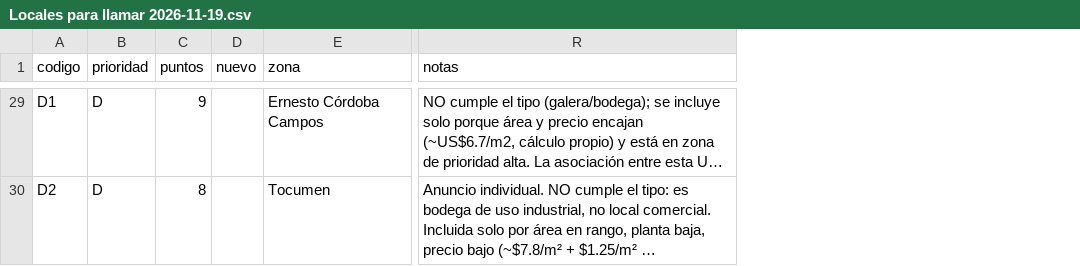
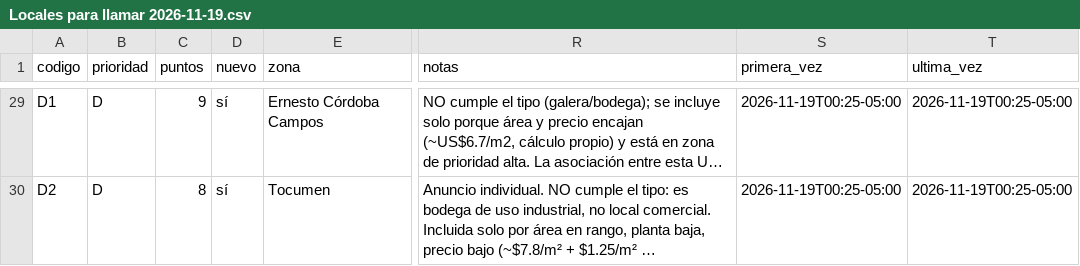
Before and after one commit to cvargasvillacob-web/Terrmoto, a CSV file: locales/Locales para llamar 2026-11-19.csv, drawn as a sheet; only a part is shown, gaps mark what is left out; long unchanged cells end in …; the diff covers the shown part only; the diff names each change by its address in the sheet, - before the commit and + after, or states it on an @@ line.

```diff
--- a/locales/Locales para llamar 2026-11-19.csv
+++ b/locales/Locales para llamar 2026-11-19.csv
+column S (primera_vez), rows 29-30: 2026-11-19T00:25-05:00 | 2026-11-19T00:25-05:00
+column T (ultima_vez), rows 29-30: 2026-11-19T00:25-05:00 | 2026-11-19T00:25-05:00
-D29:D30 (nuevo): (empty)
+D29:D30 (nuevo): sí
```
Also changed, not shown: 27 edited cells elsewhere in this file, 6 other files.
